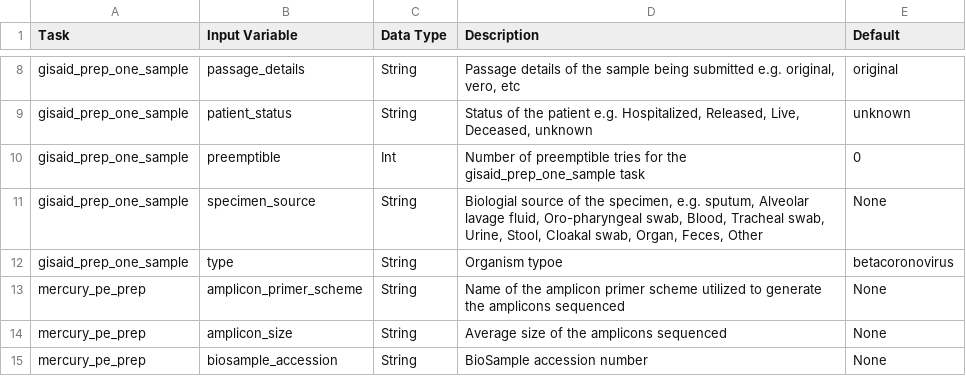
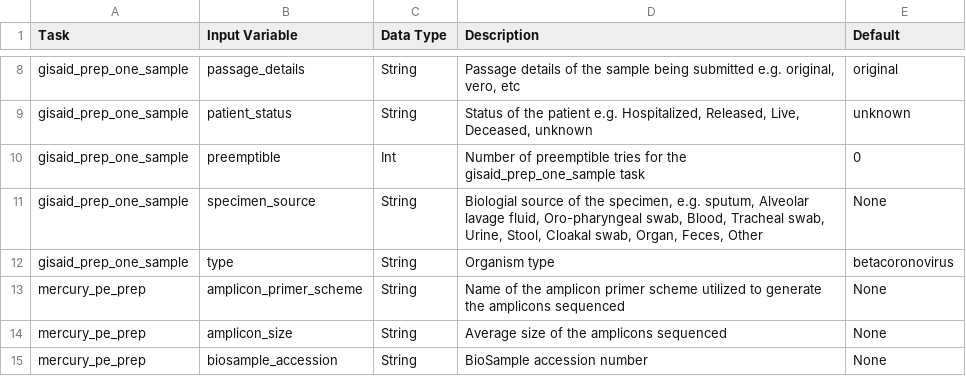
Before and after one commit to theiagen/public_health_viral_genomics, a TSV file: docs/source/tables/mercury_workflows/mercury_pe_prep_optional_inputs.tsv, drawn as a sheet; only a part is shown, gaps mark what is left out.

```diff
--- a/docs/source/tables/mercury_workflows/mercury_pe_prep_optional_inputs.tsv
+++ b/docs/source/tables/mercury_workflows/mercury_pe_prep_optional_inputs.tsv
@@ -11,3 +11,3 @@ gisaid_prep_one_sample	preemptible	Int	Number of preemptible tries for the gisai
 gisaid_prep_one_sample	specimen_source	String	Biologial source of the specimen, e.g. sputum, Alveolar lavage fluid, Oro-pharyngeal swab, Blood, Tracheal swab, Urine, Stool, Cloakal swab, Organ, Feces, Other	None
-gisaid_prep_one_sample	type	String	Organism typoe	betacoronovirus
+gisaid_prep_one_sample	type	String	Organism type	betacoronovirus
 mercury_pe_prep	amplicon_primer_scheme	String	Name of the amplicon primer scheme utilized to generate the amplicons sequenced	None
```
Also changed, not shown: docs/source/tables/freyja_fastq_required_inputs.tsv, docs/source/tables/freyja_plot_optional_inputs.tsv, 5 other files.
